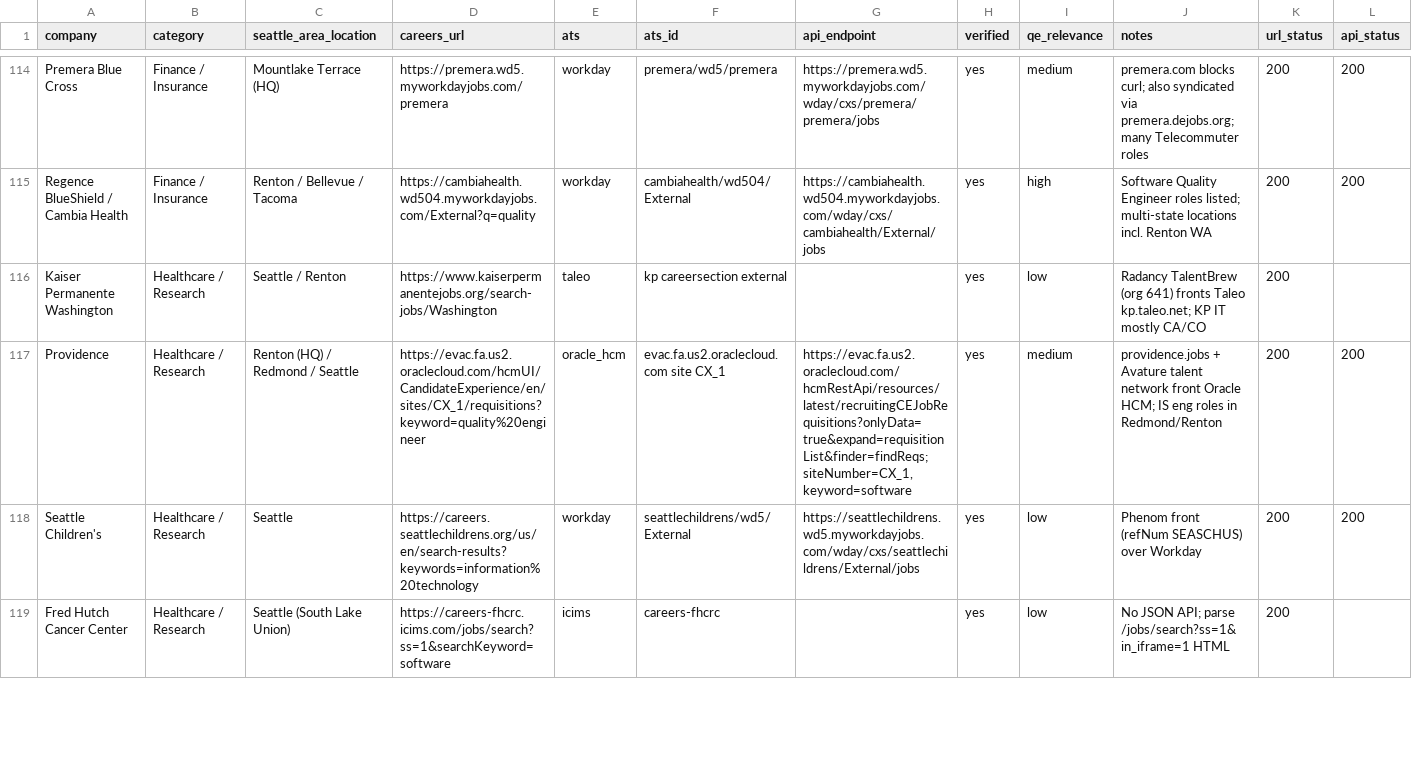
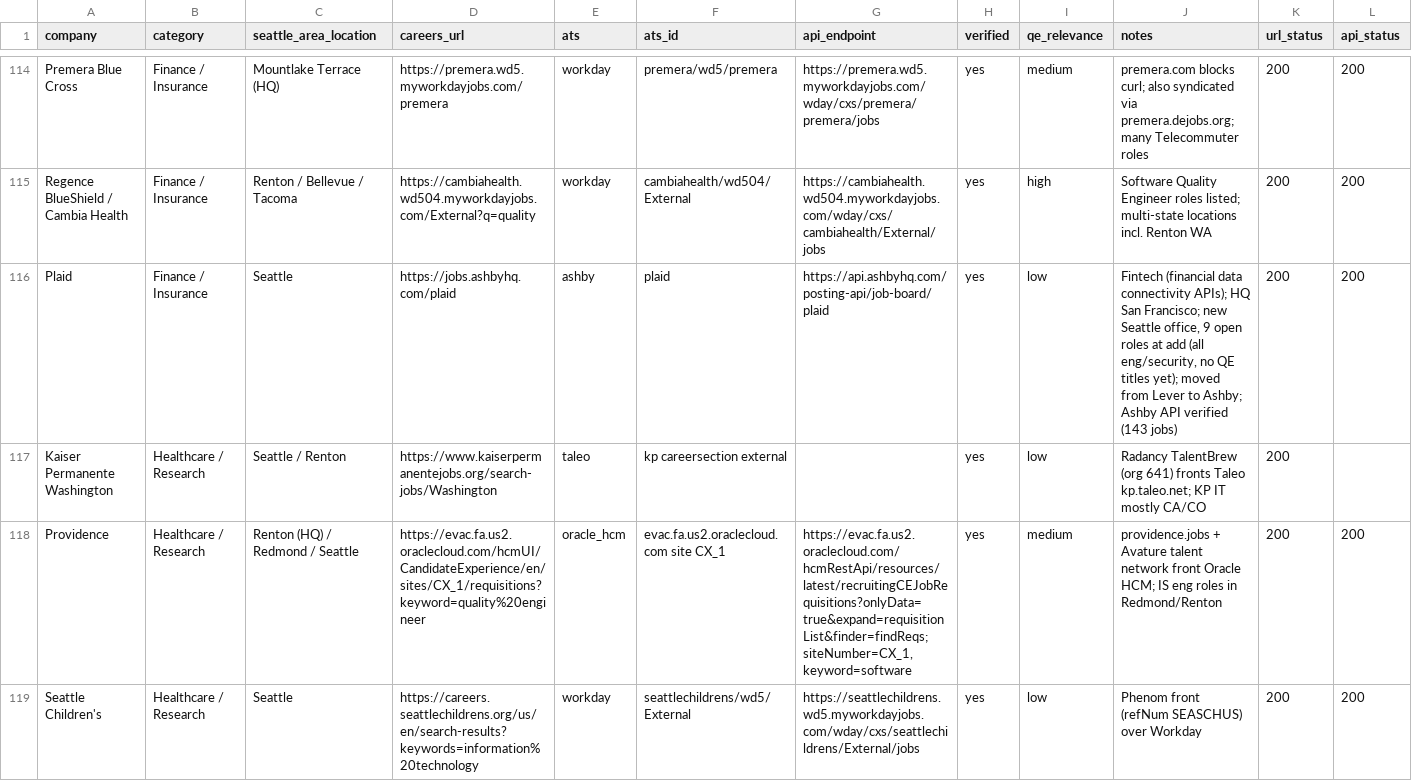
Before and after one commit to dkkyai/job-fit-apply-ai, a CSV file: services/job-fit-apply-ai-watchlist/tools/employers.csv, drawn as a sheet; only a part is shown, gaps mark what is left out; the shorter side is filled out with more unchanged rows; rows hold the shown columns only; the diff names each change by its address in the sheet, - before the commit and + after, or states it on an @@ line.

Commit message:
Add Plaid to the Watchlist (#173)
* Add Plaid to watchlist employers.csv

* Regenerate employers.yaml (adds Plaid)

* Update coverage counts for Plaid (Polled 186, Total 221)

```diff
--- a/services/job-fit-apply-ai-watchlist/tools/employers.csv
+++ b/services/job-fit-apply-ai-watchlist/tools/employers.csv
+row 116: Plaid | Finance / Insurance | Seattle | https://jobs.ashbyhq.com/plaid | ashby | plaid | https://api.ashbyhq.com/posting-api/job-board/plaid | yes | low | Fintech (financial data connectivity APIs); HQ San Francisco; new Seattle office, 9 open roles at add (all eng/security, no QE titles yet); moved from Lever to Ashby; Ashby API verified (143 jobs) | 200 | 200
```
Also changed, not shown: 2 other files.
